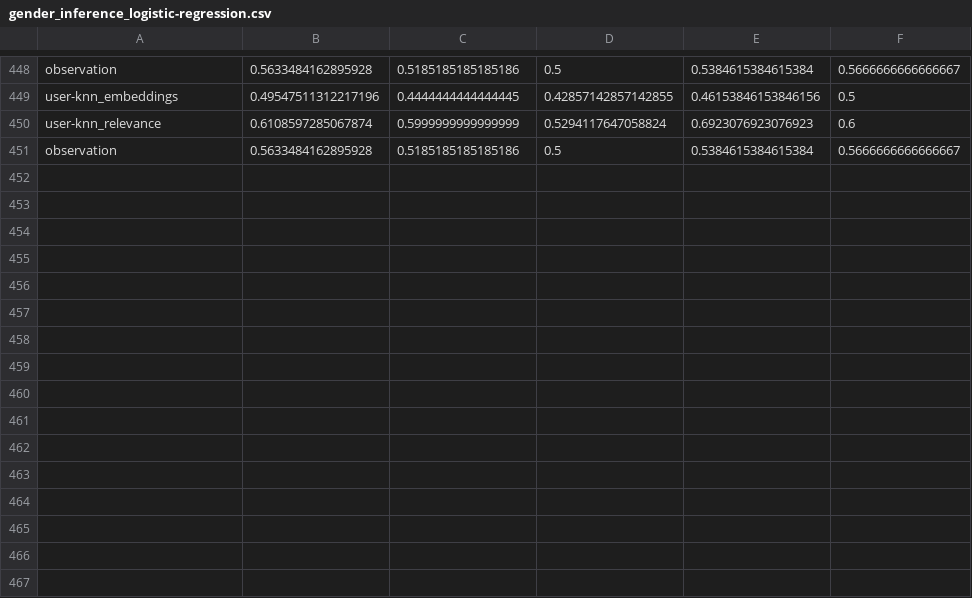
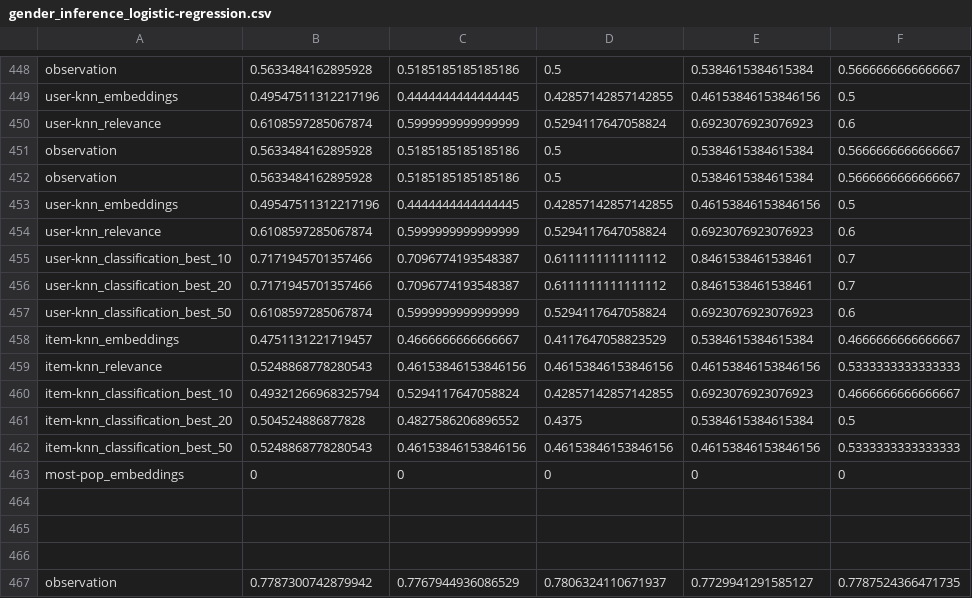
Before and after one commit to marinimau/privacy_and_fairness_in_recsys, a CSV file: results/gender_inference_logistic-regression.csv, drawn as a sheet; only a part is shown, gaps mark what is left out.

```diff
--- a/results/gender_inference_logistic-regression.csv
+++ b/results/gender_inference_logistic-regression.csv
@@ -451 +451,17 @@ user-knn_relevance,0.6108597285067874,0.5999999999999999,0.5294117647058824,0.69
 observation,0.5633484162895928,0.5185185185185186,0.5,0.5384615384615384,0.5666666666666667
+observation,0.5633484162895928,0.5185185185185186,0.5,0.5384615384615384,0.5666666666666667
+user-knn_embeddings,0.49547511312217196,0.4444444444444445,0.42857142857142855,0.46153846153846156,0.5
+user-knn_relevance,0.6108597285067874,0.5999999999999999,0.5294117647058824,0.6923076923076923,0.6
+user-knn_classification_best_10,0.7171945701357466,0.7096774193548387,0.6111111111111112,0.8461538461538461,0.7
+user-knn_classification_best_20,0.7171945701357466,0.7096774193548387,0.6111111111111112,0.8461538461538461,0.7
+user-knn_classification_best_50,0.6108597285067874,0.5999999999999999,0.5294117647058824,0.6923076923076923,0.6
+item-knn_embeddings,0.4751131221719457,0.4666666666666667,0.4117647058823529,0.5384615384615384,0.4666666666666667
+item-knn_relevance,0.5248868778280543,0.46153846153846156,0.46153846153846156,0.46153846153846156,0.5333333333333333
+item-knn_classification_best_10,0.49321266968325794,0.5294117647058824,0.42857142857142855,0.6923076923076923,0.4666666666666667
+item-knn_classification_best_20,0.504524886877828,0.4827586206896552,0.4375,0.5384615384615384,0.5
+item-knn_classification_best_50,0.5248868778280543,0.46153846153846156,0.46153846153846156,0.46153846153846156,0.5333333333333333
+most-pop_embeddings,0,0,0,0,0
+
+
+
+observation,0.7787300742879942,0.7767944936086529,0.7806324110671937,0.7729941291585127,0.7787524366471735
```
Also changed, not shown: results/gender_inference_random-forest.csv, results/time/gender_inference_logistic-regression.csv, 45 other files.
